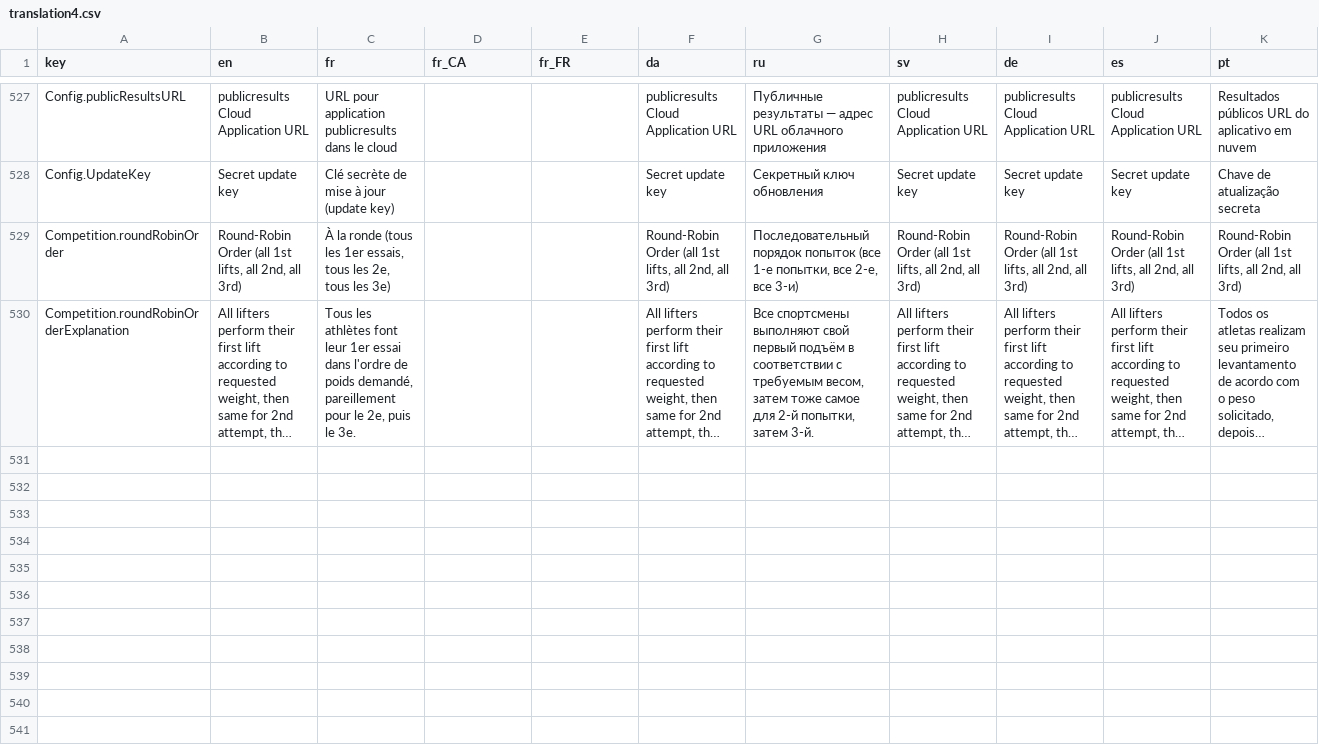
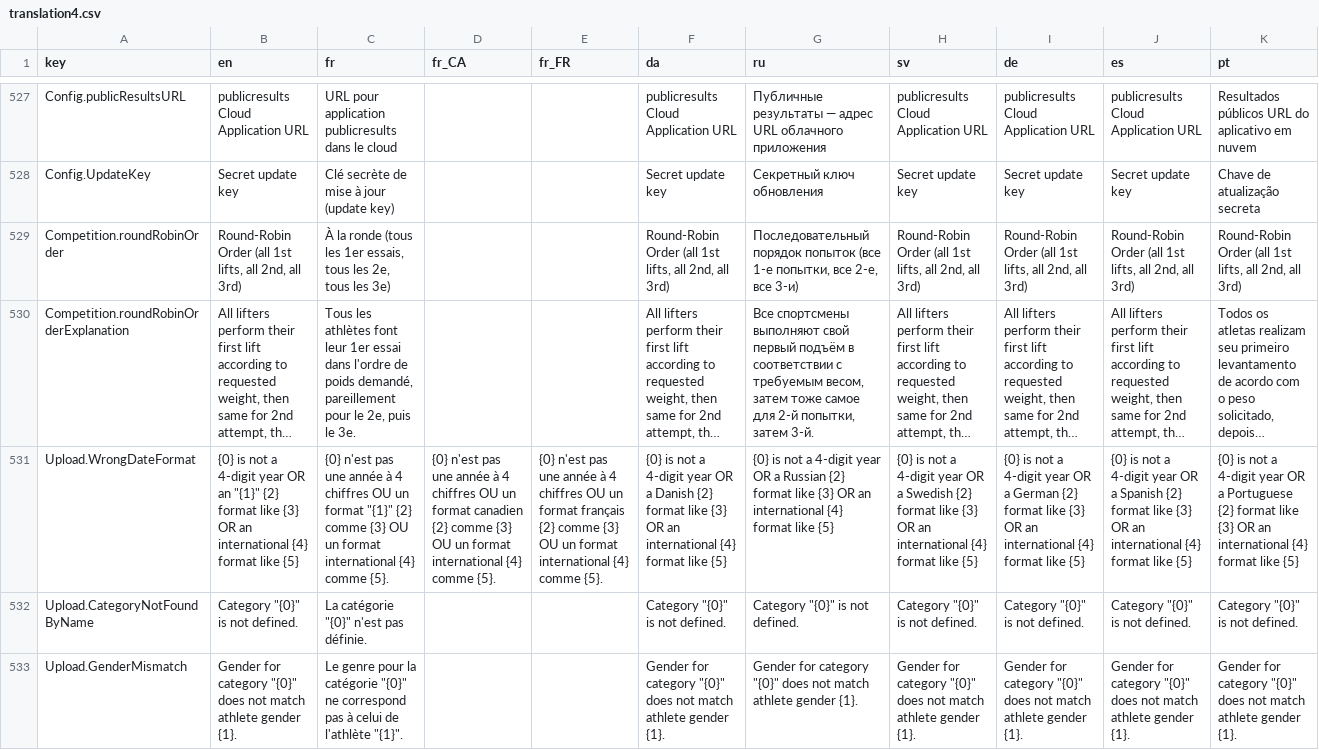
Before and after one commit to jflamy/owlcms4, a CSV file: owlcms/src/main/resources/i18n/translation4.csv, drawn as a sheet; only a part is shown, gaps mark what is left out; long unchanged cells end in …; the diff covers the shown part only; the diff names each change by its address in the sheet, - before the commit and + after, or states it on an @@ line.

Commit message:
#380 understand local dates in registration spreadsheet

```diff
--- a/owlcms/src/main/resources/i18n/translation4.csv
+++ b/owlcms/src/main/resources/i18n/translation4.csv
+row 531: Upload.WrongDateFormat | {0} is not a 4-digit year OR an "{1}" {2} format like {3} OR an international {4} format like {5} | {0} n'est pas une année à 4 chiffres OU un format "{1}" {2} comme {3} OU un format international {4} comme {5}. | {0} n'est pas une année à 4 chiffres OU un format canadien {2} comme {3} OU un format international {4} comme {5}. | {0} n'est pas une année à 4 chiffres OU un format français {2} comme {3} OU un format international {4} comme {5}. | {0} is not a 4-digit year OR a Danish {2} format like {3} OR an international {4} format like {5} | {0} is not a 4-digit year OR a Russian {2} format like {3} OR an international {4} format like {5} | {0} is not a 4-digit year OR a Swedish {2} format like {3} OR an international {4} format like {5} | {0} is not a 4-digit year OR a German {2} format like {3} OR an international {4} format like {5} | {0} is not a 4-digit year OR a Spanish {2} format like {3} OR an international {4} format like {5} | {0} is not a 4-digit year OR a Portuguese {2} format like {3} OR an international {4} format like {5}
+row 532: Upload.CategoryNotFoundByName | Category "{0}" is not defined. | La catégorie "{0}" n'est pas définie. |  |  | Category "{0}" is not defined. | Category "{0}" is not defined. | Category "{0}" is not defined. | Category "{0}" is not defined. | Category "{0}" is not defined. | Category "{0}" is not defined.
+row 533: Upload.GenderMismatch | Gender for category "{0}" does not match athlete gender {1}. | Le genre pour la catégorie "{0}" ne correspond pas à celui de l'athlète "{1}". |  |  | Gender for category "{0}" does not match athlete gender {1}. | Gender for category "{0}" does not match athlete gender {1}. | Gender for category "{0}" does not match athlete gender {1}. | Gender for category "{0}" does not match athlete gender {1}. | Gender for category "{0}" does not match athlete gender {1}. | Gender for category "{0}" does not match athlete gender {1}.
```
Also changed, not shown: 2 added rows and 1 edited cell elsewhere in this file, publicresults/src/main/resources/i18n/translation4.csv, 2 other files.
